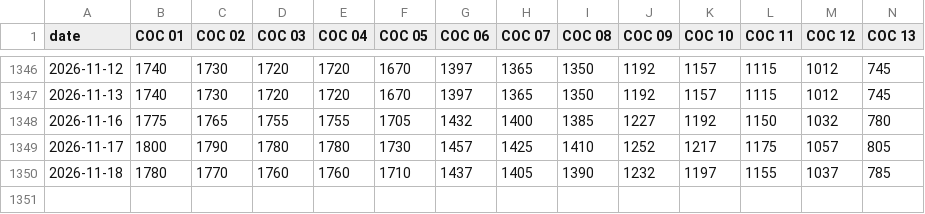
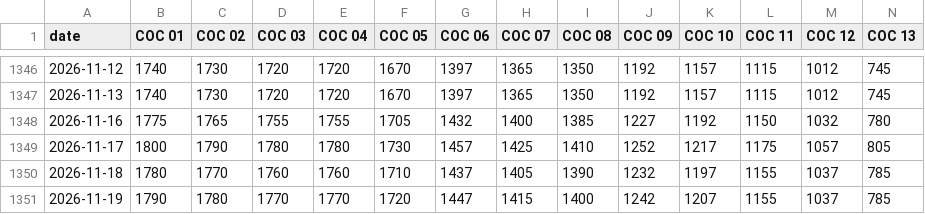
Before and after one commit to RodolfoFarias/CocatrelHistory, a CSV file: data/coffee_prices_wide.csv, drawn as a sheet; only a part is shown, gaps mark what is left out; rows hold the shown columns only; the diff names each change by its address in the sheet, - before the commit and + after, or states it on an @@ line.

```diff
--- a/data/coffee_prices_wide.csv
+++ b/data/coffee_prices_wide.csv
+row 1351: 2026-11-19 | 1790 | 1780 | 1770 | 1770 | 1720 | 1447 | 1415 | 1400 | 1242 | 1207 | 1155 | 1037 | 785
```
Also changed, not shown: data/coverage.csv, 2 other files.
